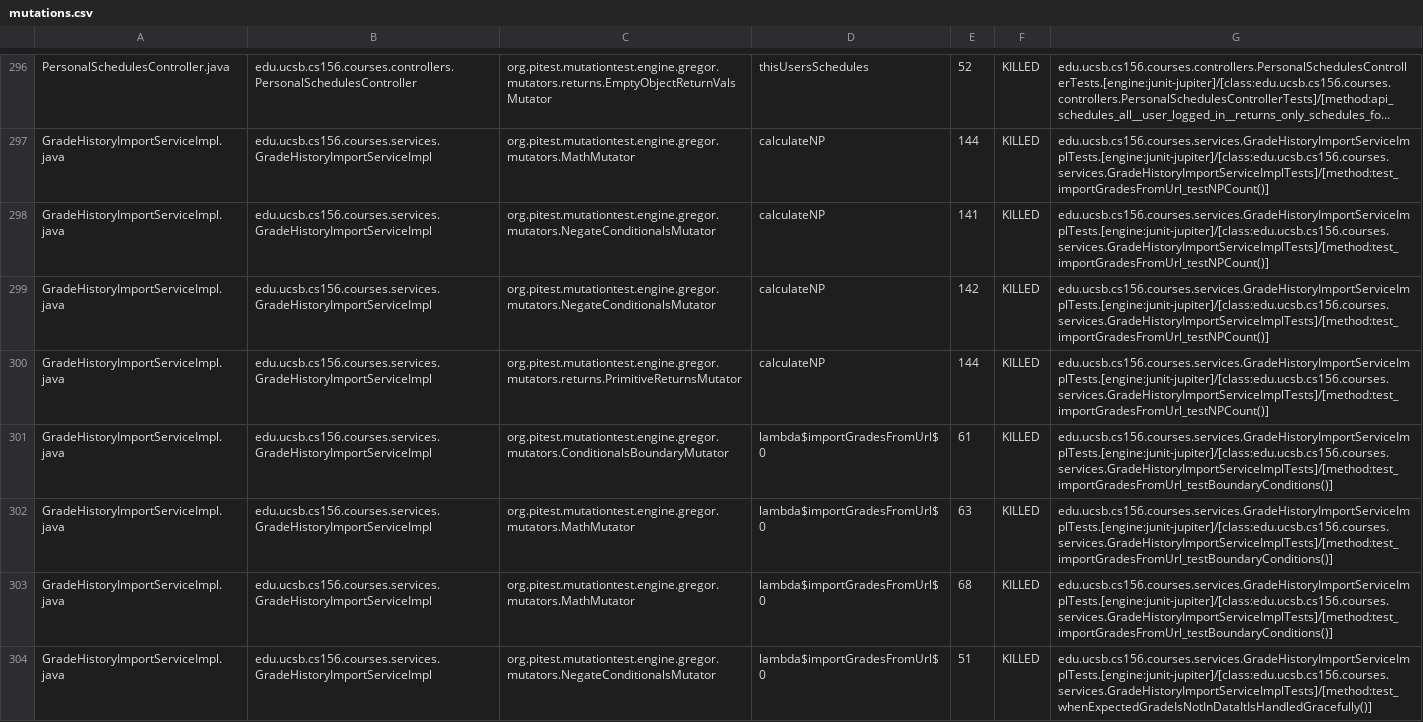
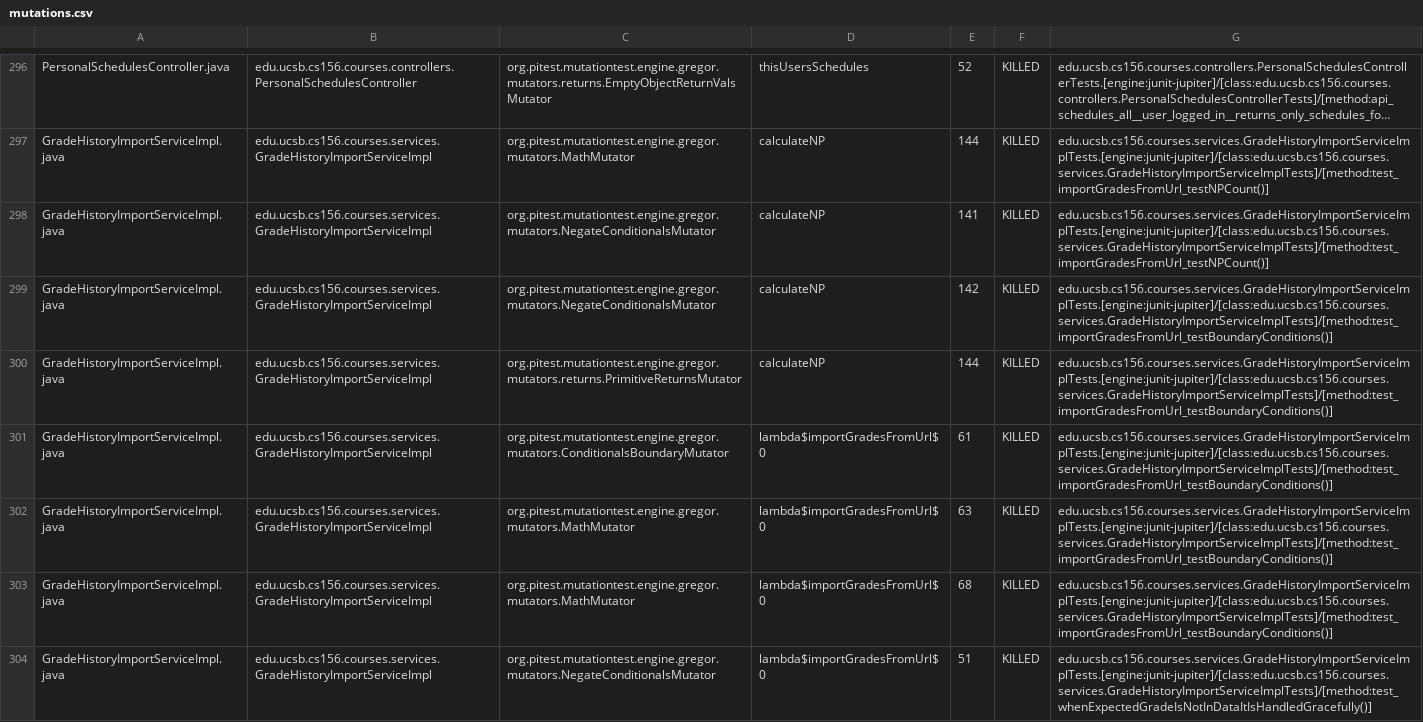
Before and after one commit to ucsb-cs156-s26/proj-courses-s26-01, a CSV file: prs/25/pitest/mutations.csv, drawn as a sheet; only a part is shown, gaps mark what is left out; long unchanged cells end in …; the diff covers the shown part only.

Commit message:
Deploying to gh-pages from @ ucsb-cs156-s26/proj-courses-s26-01@82e5e2e7b06d505b7e97b25887d349933faf3b57 🚀

```diff
--- a/prs/25/pitest/mutations.csv
+++ b/prs/25/pitest/mutations.csv
@@ -298,4 +298,4 @@ GradeHistoryImportServiceImpl.java,edu.ucsb.cs156.courses.services.GradeHistoryI
 GradeHistoryImportServiceImpl.java,edu.ucsb.cs156.courses.services.GradeHistoryImportServiceImpl,org.pitest.mutationtest.engine.gregor.mutators.NegateConditionalsMutator,calculateNP,141,KILLED,edu.ucsb.cs156.courses.services.GradeHistoryImportServiceImplTests.[engine:junit-jupiter]/[class:edu.ucsb.cs156.courses.services.GradeHistoryImportServiceImplTests]/[method:test_importGradesFromUrl_testNPCount()]
-GradeHistoryImportServiceImpl.java,edu.ucsb.cs156.courses.services.GradeHistoryImportServiceImpl,org.pitest.mutationtest.engine.gregor.mutators.NegateConditionalsMutator,calculateNP,142,KILLED,edu.ucsb.cs156.courses.services.GradeHistoryImportServiceImplTests.[engine:junit-jupiter]/[class:edu.ucsb.cs156.courses.services.GradeHistoryImportServiceImplTests]/[method:test_importGradesFromUrl_testNPCount()]
-GradeHistoryImportServiceImpl.java,edu.ucsb.cs156.courses.services.GradeHistoryImportServiceImpl,org.pitest.mutationtest.engine.gregor.mutators.returns.PrimitiveReturnsMutator,calculateNP,144,KILLED,edu.ucsb.cs156.courses.services.GradeHistoryImportServiceImplTests.[engine:junit-jupiter]/[class:edu.ucsb.cs156.courses.services.GradeHistoryImportServiceImplTests]/[method:test_importGradesFromUrl_testNPCount()]
+GradeHistoryImportServiceImpl.java,edu.ucsb.cs156.courses.services.GradeHistoryImportServiceImpl,org.pitest.mutationtest.engine.gregor.mutators.NegateConditionalsMutator,calculateNP,142,KILLED,edu.ucsb.cs156.courses.services.GradeHistoryImportServiceImplTests.[engine:junit-jupiter]/[class:edu.ucsb.cs156.courses.services.GradeHistoryImportServiceImplTests]/[method:test_importGradesFromUrl_testBoundaryConditions()]
+GradeHistoryImportServiceImpl.java,edu.ucsb.cs156.courses.services.GradeHistoryImportServiceImpl,org.pitest.mutationtest.engine.gregor.mutators.returns.PrimitiveReturnsMutator,calculateNP,144,KILLED,edu.ucsb.cs156.courses.services.GradeHistoryImportServiceImplTests.[engine:junit-jupiter]/[class:edu.ucsb.cs156.courses.services.GradeHistoryImportServiceImplTests]/[method:test_importGradesFromUrl_testBoundaryConditions()]
 GradeHistoryImportServiceImpl.java,edu.ucsb.cs156.courses.services.GradeHistoryImportServiceImpl,org.pitest.mutationtest.engine.gregor.mutators.ConditionalsBoundaryMutator,lambda$importGradesFromUrl$0,61,KILLED,edu.ucsb.cs156.courses.services.GradeHistoryImportServiceImplTests.[engine:junit-jupiter]/[class:edu.ucsb.cs156.courses.services.GradeHistoryImportServiceImplTests]/[method:test_importGradesFromUrl_testBoundaryConditions()]
```
Also changed, not shown: 86 edited cells elsewhere in this file, 54 other files.
